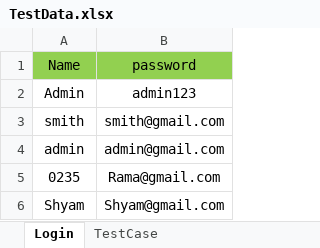
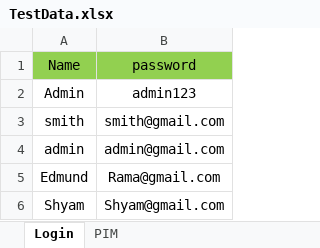
Before and after one commit to RakshithDJ/Automation_Project, an Excel workbook: data/TestData.xlsx, sheet Login, drawn as a sheet; values as stored, in another font and other column widths than the file's, no borders; the diff names each change by its address in the sheet, - before the commit and + after, or states it on an @@ line.

```diff
--- a/data/TestData.xlsx (sheet Login)
+++ b/data/TestData.xlsx (sheet Login)
-sheet tab: TestCase
+sheet tab: PIM
-A5 (Name): 0235
+A5 (Name): Edmund
```
Also changed, not shown: sheet PIM, 16 other files.
